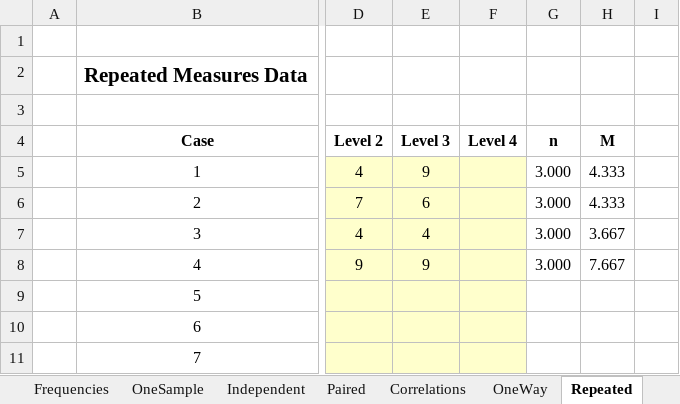
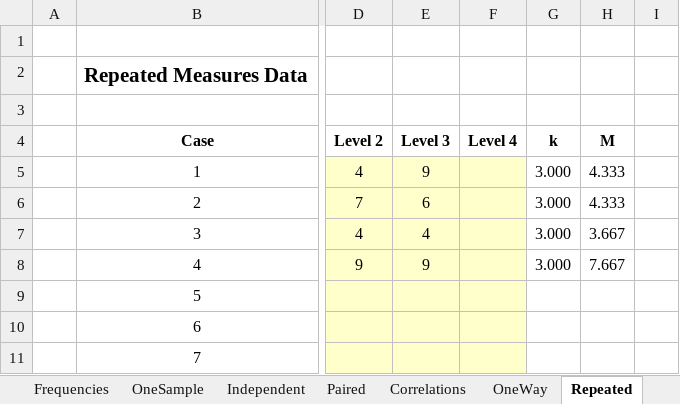
Before and after one commit to cwendorf/BASE, an Excel workbook: CREATE/CREATE(D)-AllDesigns-Tutorial.xlsx, sheet Repeated, drawn as a sheet; only a part is shown, gaps mark what is left out; values as stored, in another font and other column widths than the file's, no borders; the diff names each change by its address in the sheet, - before the commit and + after, or states it on an @@ line.

```diff
--- a/CREATE/CREATE(D)-AllDesigns-Tutorial.xlsx (sheet Repeated)
+++ b/CREATE/CREATE(D)-AllDesigns-Tutorial.xlsx (sheet Repeated)
-G4: n
+G4: k
```
Also changed, not shown: sheet OneSample, sheet Intro, CREATE/CREATE(D)-AllDesigns.xlsx, CREATE/CREATE(S)-AllDesigns-Tutorial.xlsx, 1 other file.
